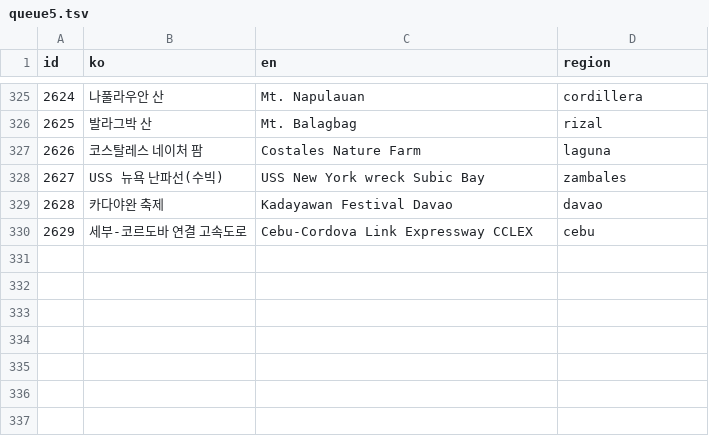
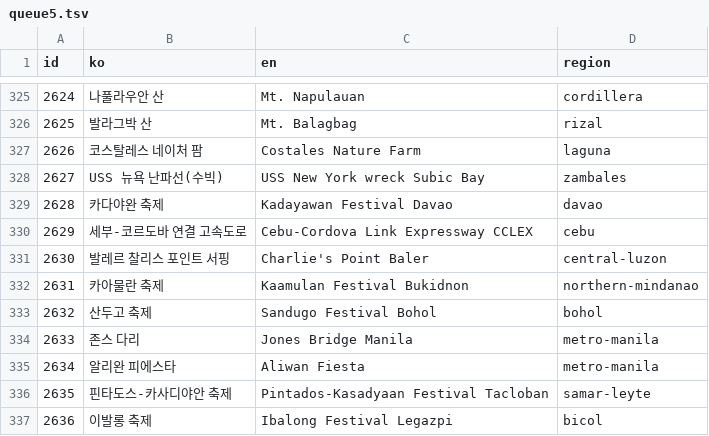
Before and after one commit to thruthesky/ph-travel-api, a TSV file: work/x2000/queue5.tsv, drawn as a sheet; only a part is shown, gaps mark what is left out.

```diff
--- a/work/x2000/queue5.tsv
+++ b/work/x2000/queue5.tsv
@@ -330 +330,8 @@ id	ko	en	region
 2629	세부-코르도바 연결 고속도로	Cebu-Cordova Link Expressway CCLEX	cebu
+2630	발레르 찰리스 포인트 서핑	Charlie's Point Baler	central-luzon
+2631	카아물란 축제	Kaamulan Festival Bukidnon	northern-mindanao
+2632	산두고 축제	Sandugo Festival Bohol	bohol
+2633	존스 다리	Jones Bridge Manila	metro-manila
+2634	알리완 피에스타	Aliwan Fiesta	metro-manila
+2635	핀타도스-카사디야안 축제	Pintados-Kasadyaan Festival Tacloban	samar-leyte
+2636	이발롱 축제	Ibalong Festival Legazpi	bicol
```
